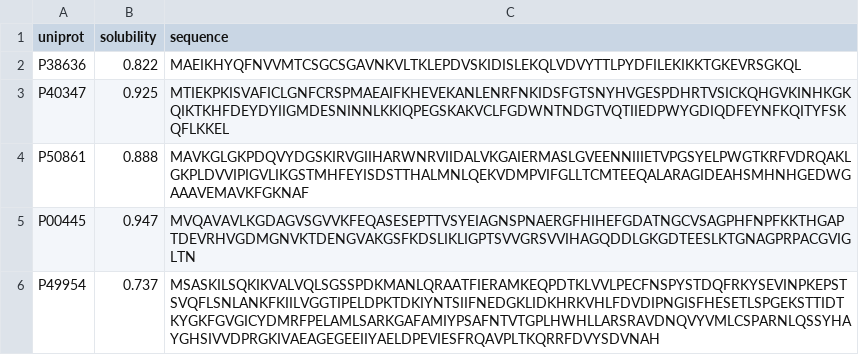
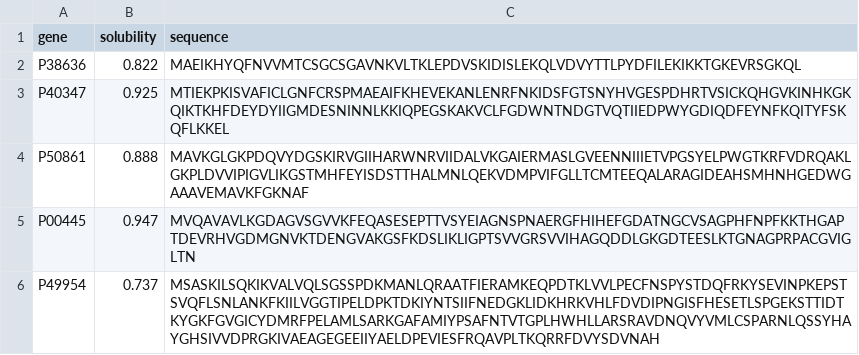
Before and after one commit to pnkq/code, a CSV file: con/dat/sol/S.cerevisiae_test.csv, drawn as a sheet; only a part is shown.

```diff
--- a/con/dat/sol/S.cerevisiae_test.csv
+++ b/con/dat/sol/S.cerevisiae_test.csv
@@ -1,2 +1,2 @@
-uniprot,solubility,sequence
+gene,solubility,sequence
 P38636,0.822,MAEIKHYQFNVVMTCSGCSGAVNKVLTKLEPDVSKIDISLEKQLVDVYTTLPYDFILEKIKKTGKEVRSGKQL
```
Also changed, not shown: 3 other files.
